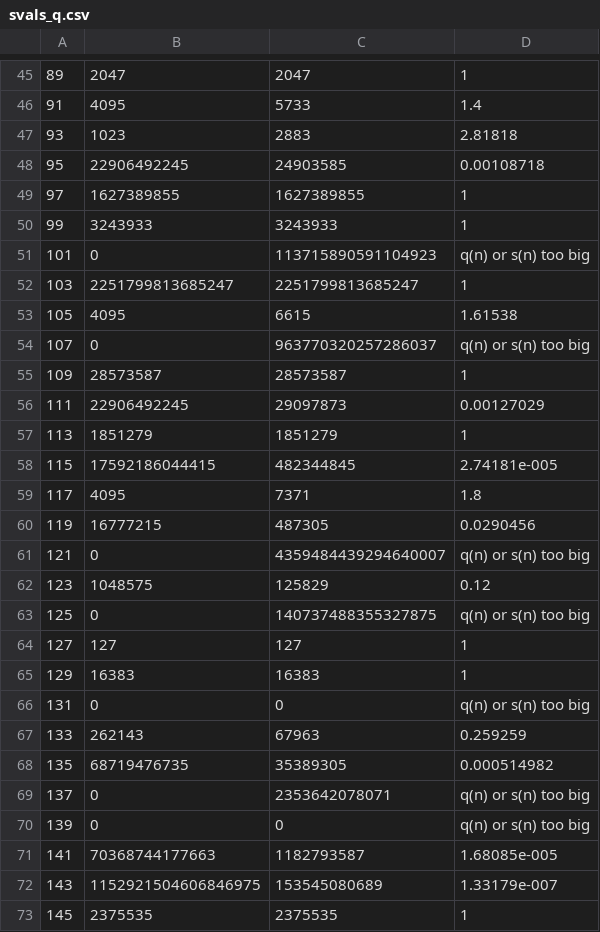
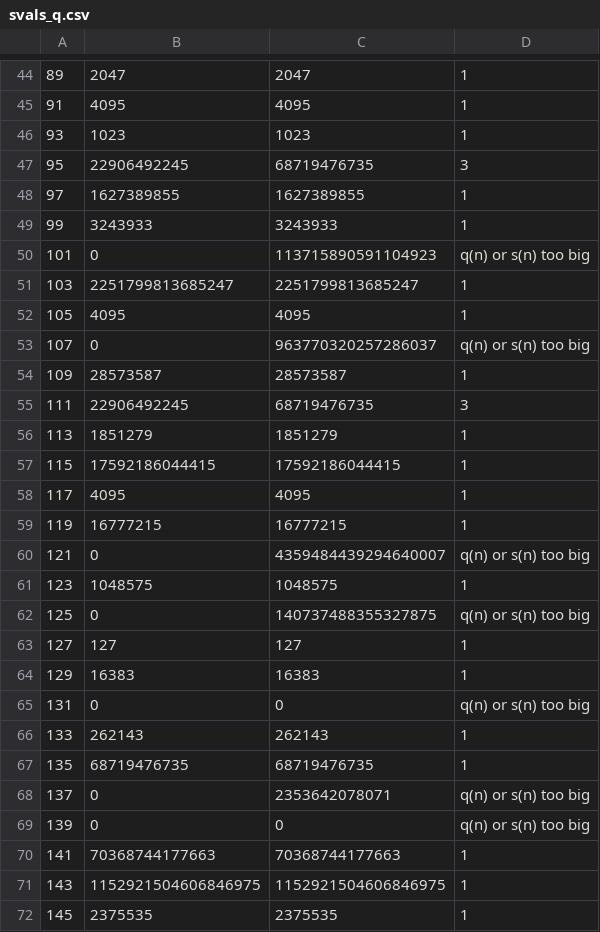
Before and after one commit to VietaFan/DucciPeriods, a CSV file: svals_q.csv, drawn as a sheet; only a part is shown, gaps mark what is left out; addresses are those after the commit; the diff covers the shown part only; the diff names each change by its address in the sheet, - before the commit and + after, or states it on an @@ line.

```diff
--- a/svals_q.csv
+++ b/svals_q.csv
-C45: 5733
+C45: 4095
-D45: 1.4
+D45: 1
-C46: 2883
+C46: 1023
-D46: 2.81818
+D46: 1
-C47: 24903585
+C47: 68719476735
-D47: 0.00108718
+D47: 3
-C52: 6615
+C52: 4095
-D52: 1.61538
+D52: 1
-C55: 29097873
+C55: 68719476735
-D55: 0.00127029
+D55: 3
-C57: 482344845
+C57: 17592186044415
-D57: 2.74181e-005
+D57: 1
-C58: 7371
+C58: 4095
-D58: 1.8
+D58: 1
-C59: 487305
+C59: 16777215
-D59: 0.0290456
+D59: 1
-C61: 125829
+C61: 1048575
-D61: 0.12
+D61: 1
-C66: 67963
+C66: 262143
-D66: 0.259259
+D66: 1
-C67: 35389305
+C67: 68719476735
-D67: 0.000514982
+D67: 1
-C70: 1182793587
+C70: 70368744177663
-D70: 1.68085e-005
+D70: 1
-C71: 153545080689
+C71: 1152921504606846975
-D71: 1.33179e-007
+D71: 1
```
Also changed, not shown: 1 removed row and 152 edited cells elsewhere in this file, 2 other files.
